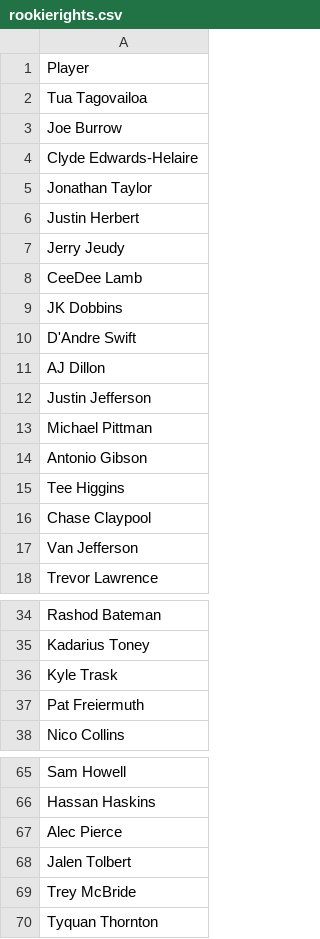
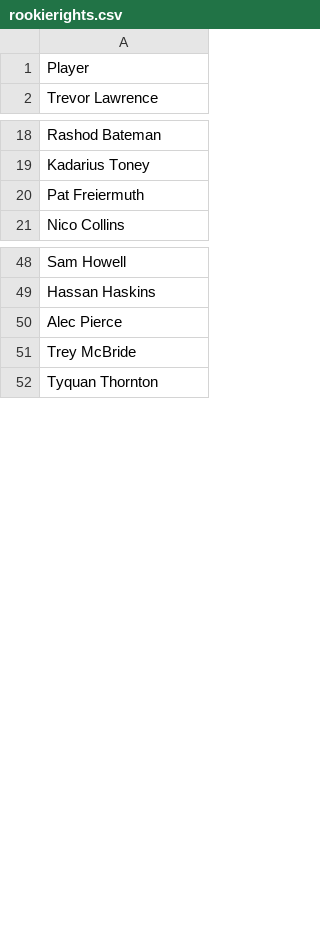
Before and after one commit to rmaxsm/TRUFFLEdash, a CSV file: data/rookierights.csv, drawn as a sheet; only a part is shown, gaps mark what is left out.

```diff
--- a/data/rookierights.csv
+++ b/data/rookierights.csv
@@ -1,18 +1,2 @@
 Player
-Tua Tagovailoa
-Joe Burrow
-Clyde Edwards-Helaire
-Jonathan Taylor
-Justin Herbert
-Jerry Jeudy
-CeeDee Lamb
-JK Dobbins
-D'Andre Swift
-AJ Dillon
-Justin Jefferson
-Michael Pittman
-Antonio Gibson
-Tee Higgins
-Chase Claypool
-Van Jefferson
 Trevor Lawrence
@@ -35,3 +19,2 @@ Rashod Bateman
 Kadarius Toney
-Kyle Trask
 Pat Freiermuth
@@ -67,3 +50,2 @@ Hassan Haskins
 Alec Pierce
-Jalen Tolbert
 Trey McBride
```
Also changed, not shown: 3 other files.
